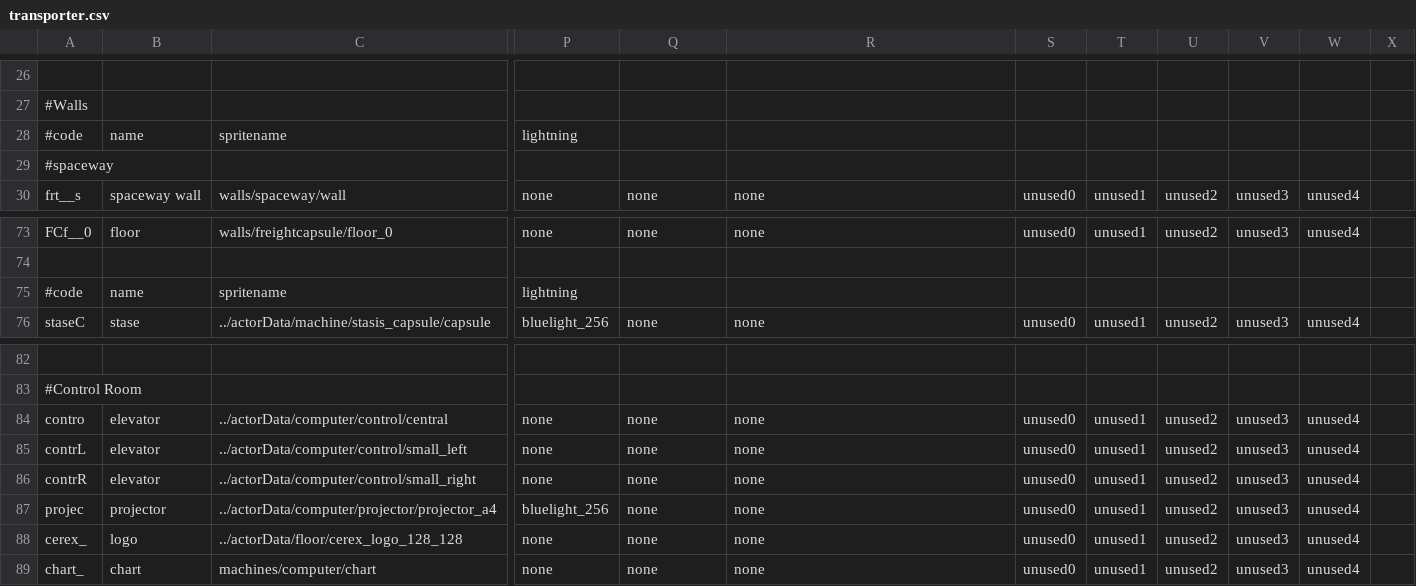
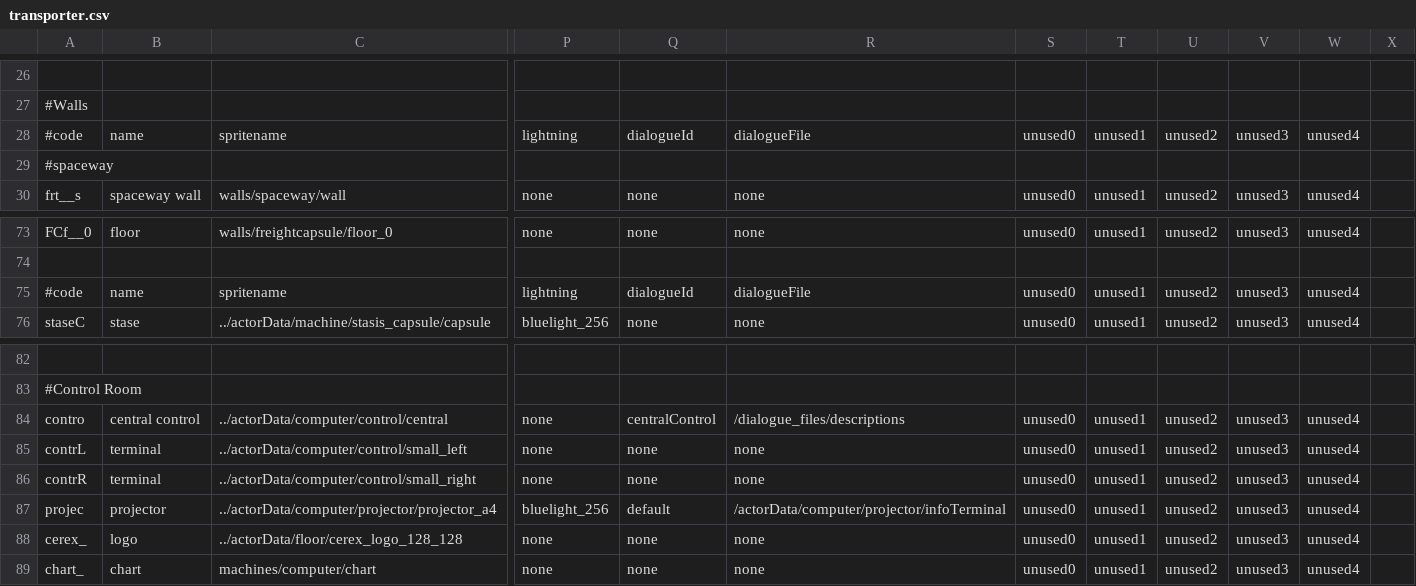
Before and after one commit to WolfgangBischoff/Ceres, a CSV file: src/main/java/res/level/transporter/transporter.csv, drawn as a sheet; only a part is shown, gaps mark what is left out; the diff names each change by its address in the sheet, - before the commit and + after, or states it on an @@ line.

Commit message:
- DialogueFile part of sprite status, lightweight textbox

```diff
--- a/src/main/java/res/level/transporter/transporter.csv
+++ b/src/main/java/res/level/transporter/transporter.csv
-Q28: (empty)
+Q28: dialogueId
-R28: (empty)
+R28: dialogueFile
-S28: (empty)
+S28: unused0
-T28: (empty)
+T28: unused1
-U28: (empty)
+U28: unused2
-V28: (empty)
+V28: unused3
-W28: (empty)
+W28: unused4
-Q75: (empty)
+Q75: dialogueId
-R75: (empty)
+R75: dialogueFile
-S75: (empty)
+S75: unused0
-T75: (empty)
+T75: unused1
-U75: (empty)
+U75: unused2
-V75: (empty)
+V75: unused3
-W75: (empty)
+W75: unused4
-B84: elevator
+B84: central control
-Q84: none
+Q84: centralControl
-R84: none
+R84: /dialogue_files/descriptions
-B85:B86: elevator
+B85:B86: terminal
-Q87: none
+Q87: default
-R87: none
+R87: /actorData/computer/projector/infoTerminal
```
Also changed, not shown: src/main/java/res/level/dockingBay.csv, src/main/java/res/level/new.csv, 8 other files.
